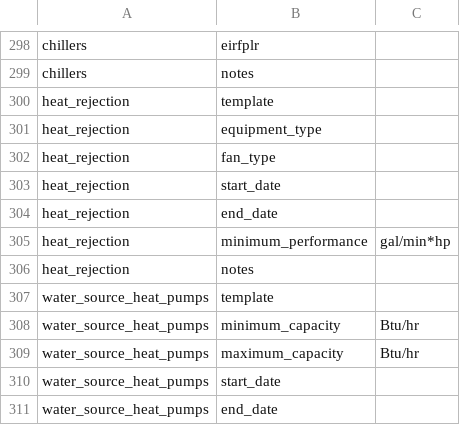
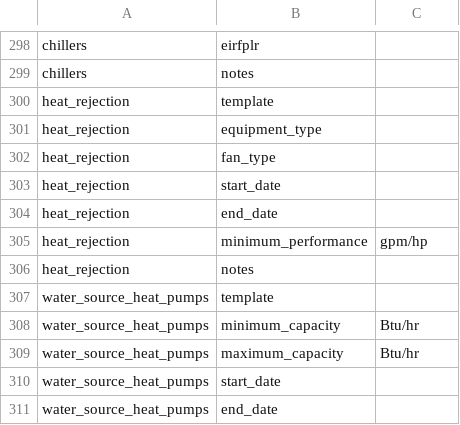
Before and after one commit to NREL/openstudio-standards, a CSV file: data/standards/metadata_units_OpenStudio_Standards-ashrae_90_1.csv, drawn as a sheet; only a part is shown, gaps mark what is left out.

Commit message:
Update CZ0 data as part of addendum w.

```diff
--- a/data/standards/metadata_units_OpenStudio_Standards-ashrae_90_1.csv
+++ b/data/standards/metadata_units_OpenStudio_Standards-ashrae_90_1.csv
@@ -304,3 +304,3 @@ heat_rejection,start_date,
 heat_rejection,end_date,
-heat_rejection,minimum_performance,gal/min*hp
+heat_rejection,minimum_performance,gpm/hp
 heat_rejection,notes,
```
Also changed, not shown: 19 other files.
